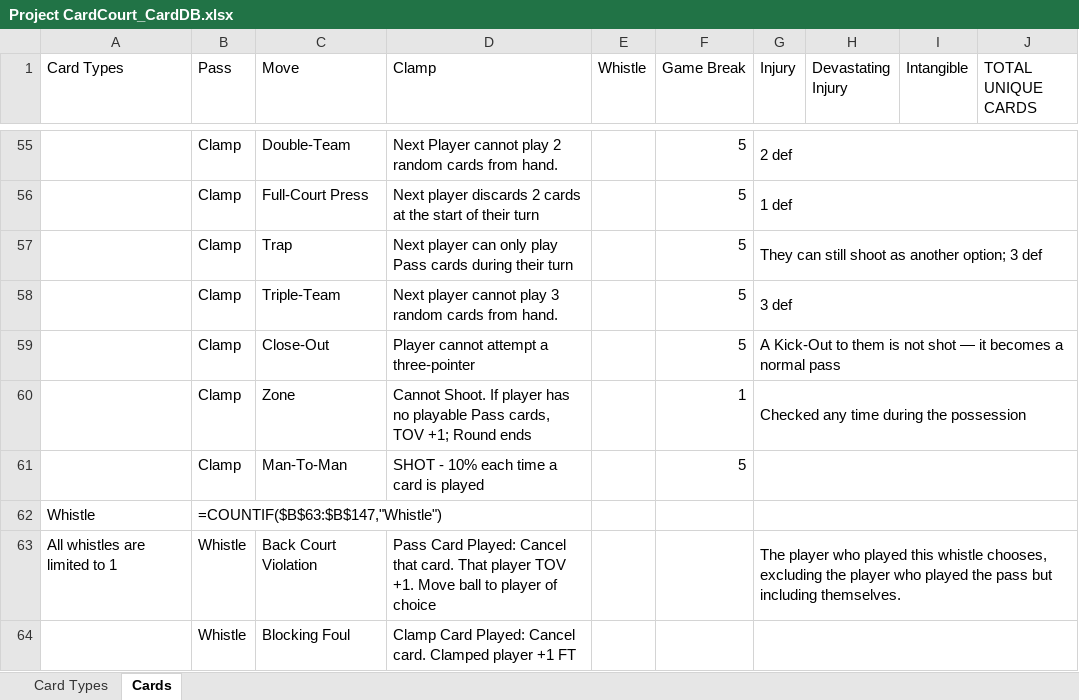
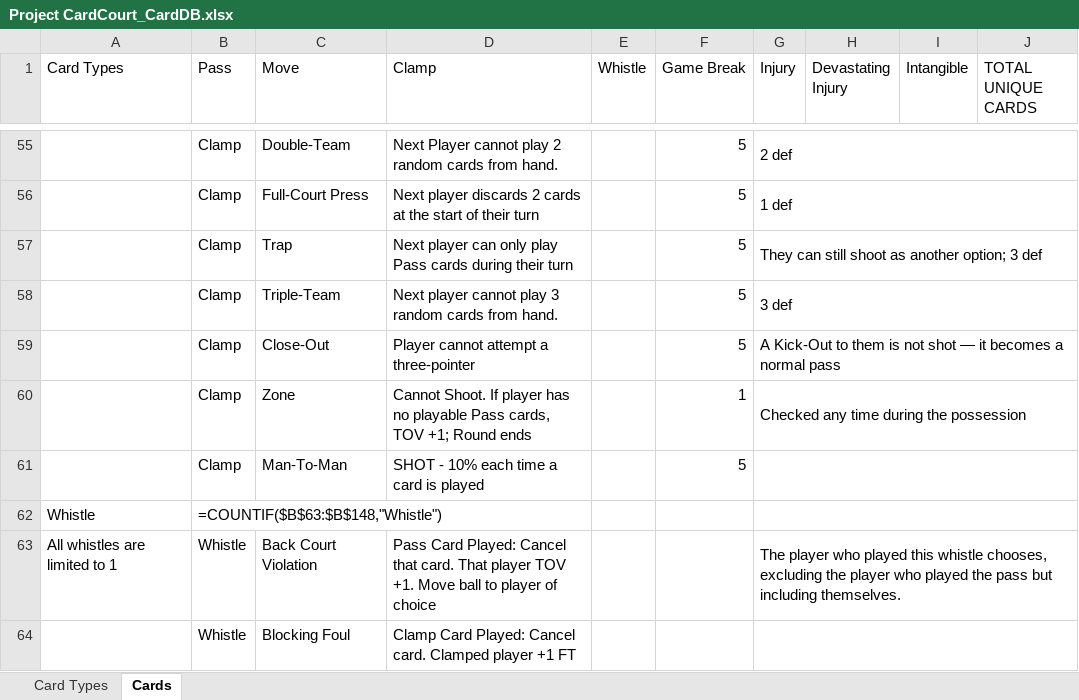
Before and after one commit to SorseC0de/Project_CardCourt, an Excel workbook: Project CardCourt_CardDB.xlsx, sheet Cards, drawn as a sheet; only a part is shown, gaps mark what is left out; values as stored, in another font and other column widths than the file's, no cell formats; formulas without a stored value are shown as written; the diff covers the shown part only; the diff names each change by its address in the sheet, - before the commit and + after, or states it on an @@ line.

```diff
--- a/Project CardCourt_CardDB.xlsx (sheet Cards)
+++ b/Project CardCourt_CardDB.xlsx (sheet Cards)
-B62 (Pass): =COUNTIF($B$63:$B$147,"Whistle")
+B62 (Pass): =COUNTIF($B$63:$B$148,"Whistle")
```
Also changed, not shown: 6 added rows, 5 removed rows, 20 edited cells and merged cells elsewhere in this sheet, cell formats, 13 other files.
